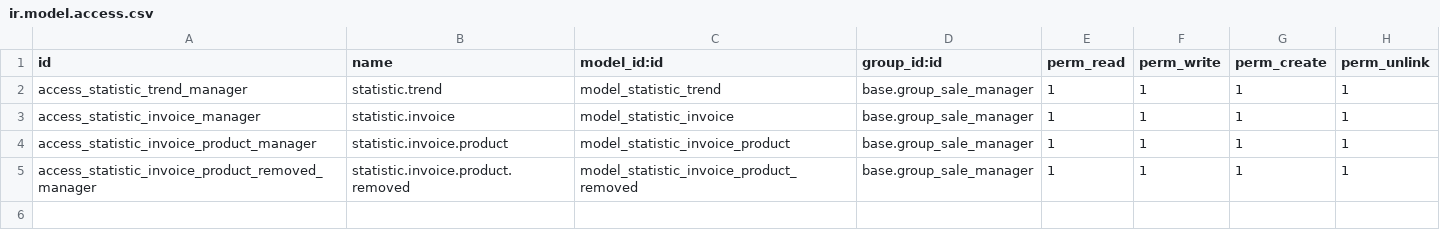
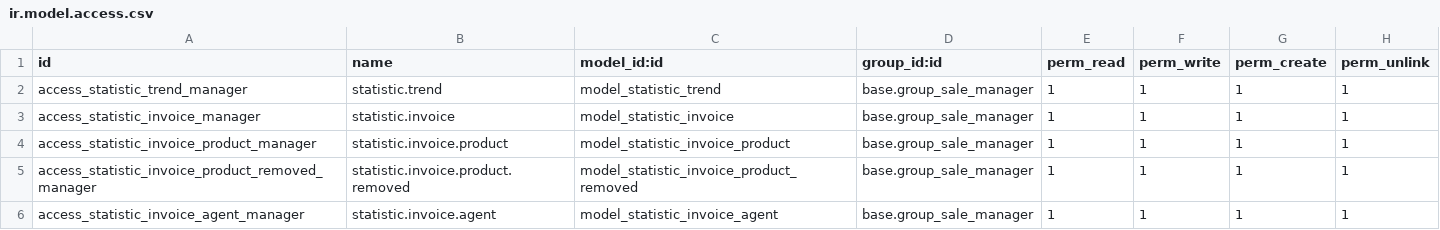
Before and after one commit to Micronaet/micronaet-migration, a CSV file: accounting_statistic_invoice/security/ir.model.access.csv, drawn as a sheet; the diff names each change by its address in the sheet, - before the commit and + after, or states it on an @@ line.

```diff
--- a/accounting_statistic_invoice/security/ir.model.access.csv
+++ b/accounting_statistic_invoice/security/ir.model.access.csv
+row 6: access_statistic_invoice_agent_manager | statistic.invoice.agent | model_statistic_invoice_agent | base.group_sale_manager | 1 | 1 | 1 | 1
```
Also changed, not shown: accounting_statistic_base/security/ir.model.access.csv, 3 other files.
